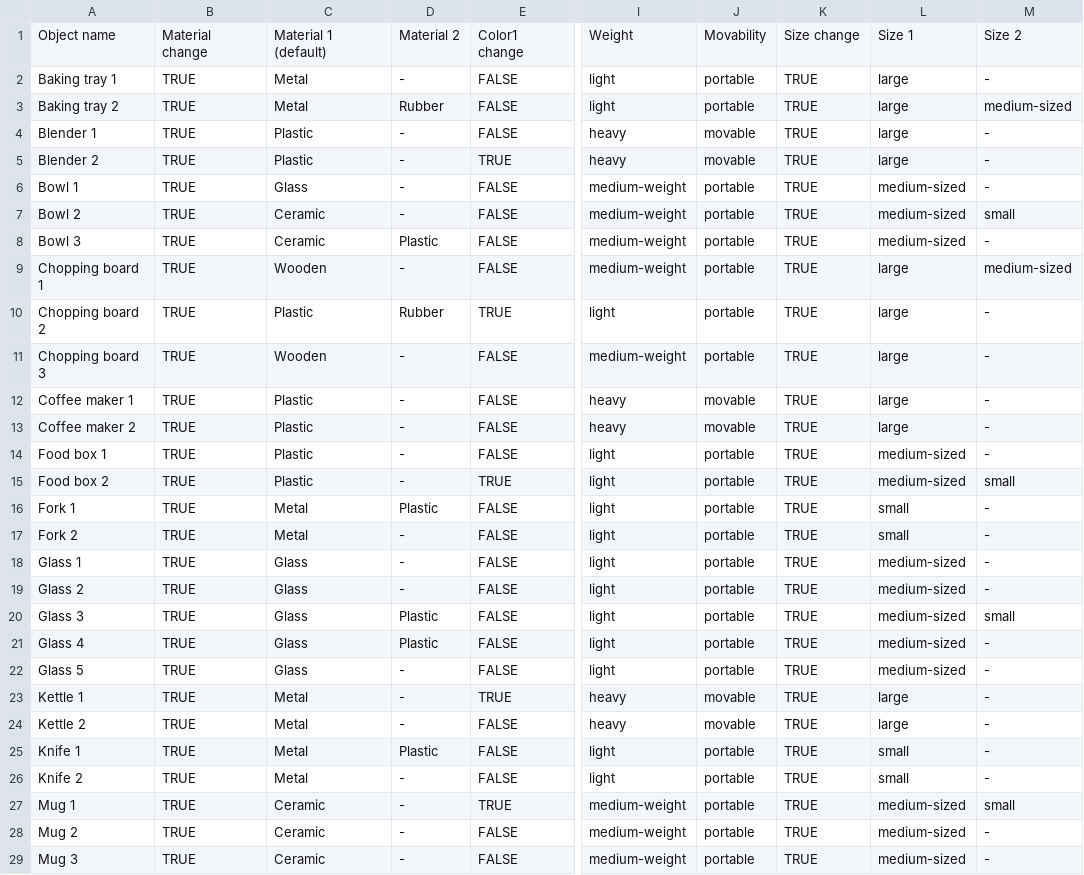
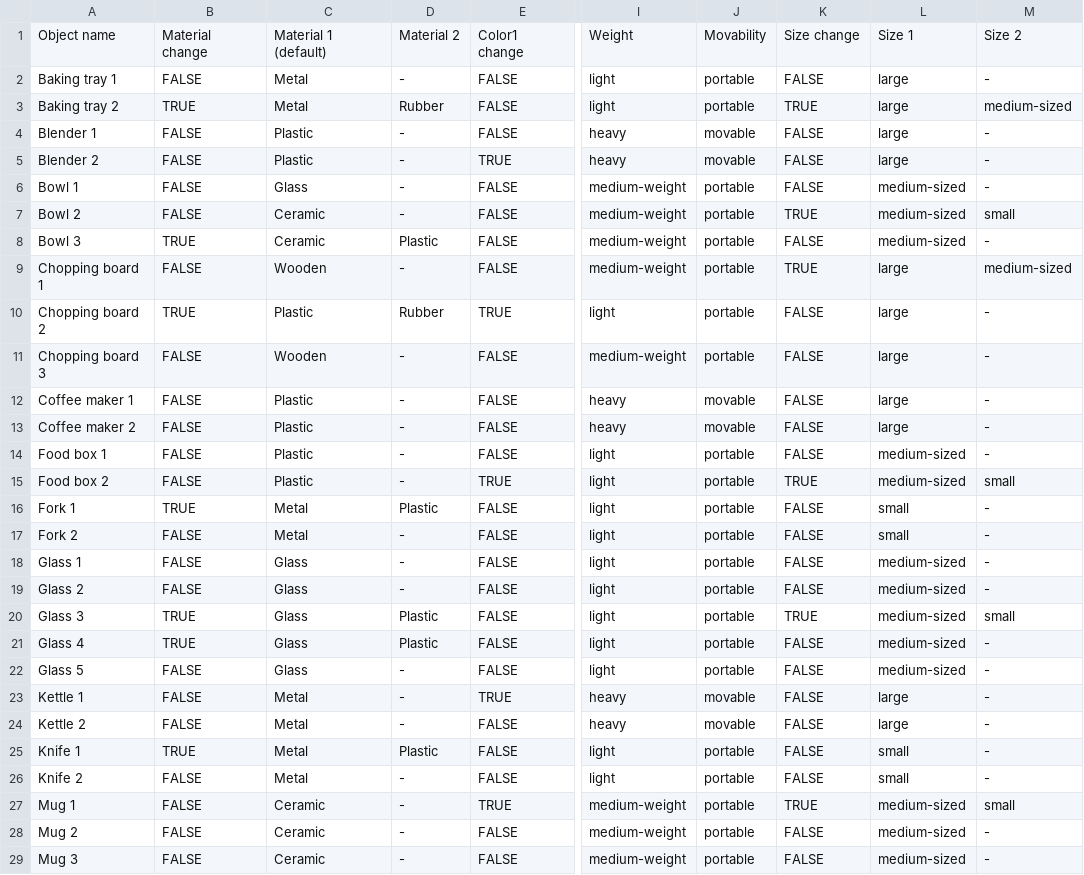
Before and after one commit to michaal94/clevr-dataset-gen, a CSV file: image_generation/objects_2.csv, drawn as a sheet; only a part is shown, gaps mark what is left out; the diff covers the shown part only; the diff names each change by its address in the sheet, - before the commit and + after, or states it on an @@ line.

```diff
--- a/image_generation/objects_2.csv
+++ b/image_generation/objects_2.csv
-B2: TRUE
+B2: FALSE
-K2: TRUE
+K2: FALSE
-B4:B7: TRUE
+B4:B7: FALSE
-K4:K6: TRUE
+K4:K6: FALSE
-K8: TRUE
+K8: FALSE
-B9: TRUE
+B9: FALSE
-K10:K14: TRUE
+K10:K14: FALSE
-B11:B15: TRUE
+B11:B15: FALSE
-K16:K19: TRUE
+K16:K19: FALSE
-B17:B19: TRUE
+B17:B19: FALSE
-K21:K26: TRUE
+K21:K26: FALSE
-B22:B24: TRUE
+B22:B24: FALSE
-B26:B29: TRUE
+B26:B29: FALSE
-K28:K29: TRUE
+K28:K29: FALSE
```
Also changed, not shown: 31 edited cells elsewhere in this file, 4 other files.
